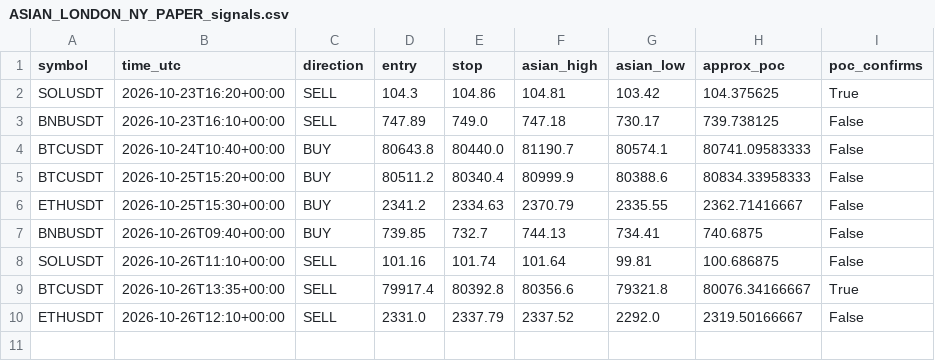
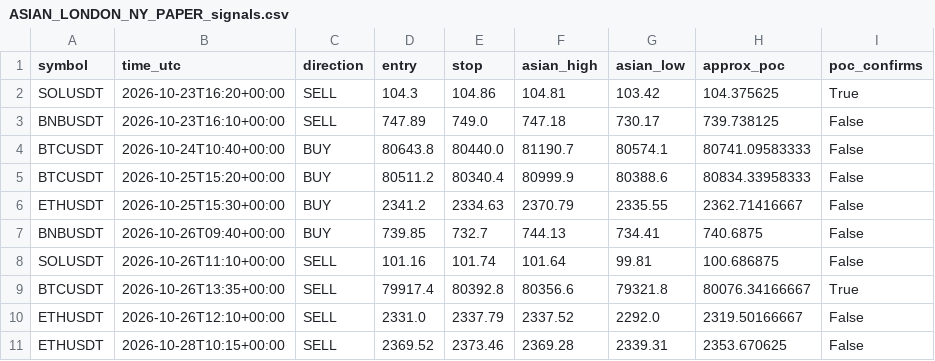
Before and after one commit to jharajesh1210/Guruji, a CSV file: ASIAN_LONDON_NY_PAPER_signals.csv, drawn as a sheet; the diff names each change by its address in the sheet, - before the commit and + after, or states it on an @@ line.

```diff
--- a/ASIAN_LONDON_NY_PAPER_signals.csv
+++ b/ASIAN_LONDON_NY_PAPER_signals.csv
+row 11: ETHUSDT | 2026-10-28T10:15+00:00 | SELL | 2369.52 | 2373.46 | 2369.28 | 2339.31 | 2353.670625 | False
```
Also changed, not shown: 1 other file.
